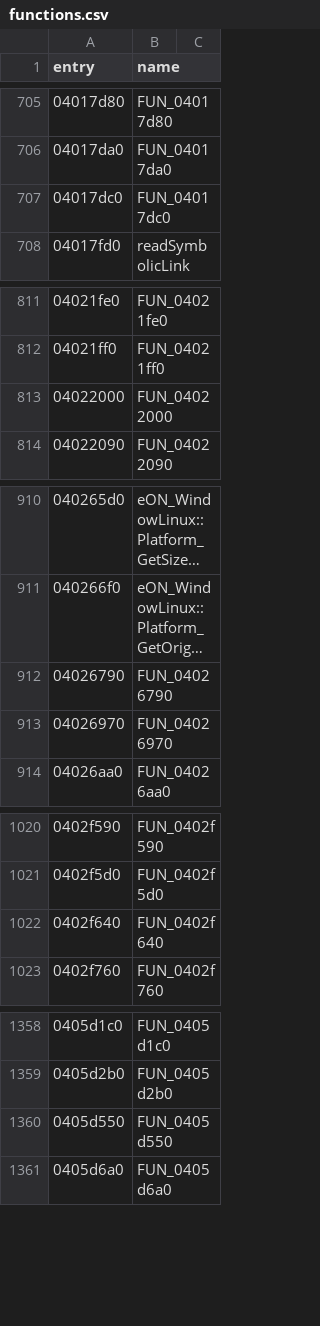
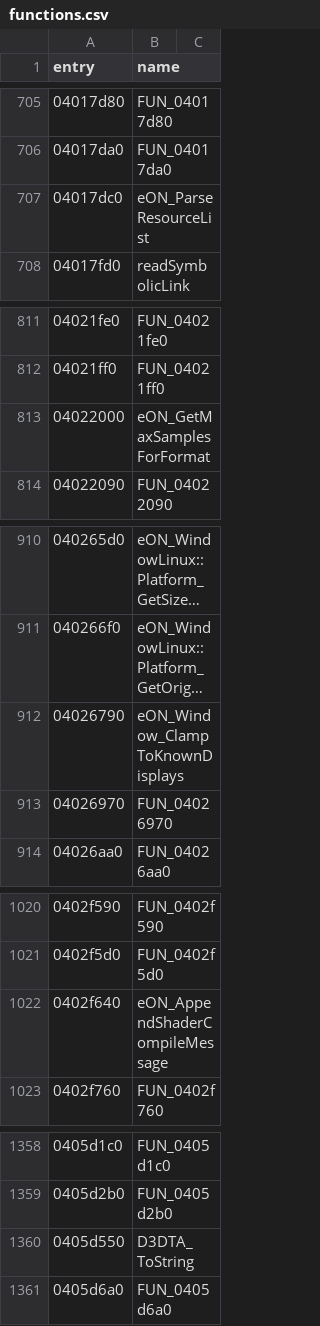
Before and after one commit to thegliffy/OpenRow2, a CSV file: seeds/functions.csv, drawn as a sheet; only a part is shown, gaps mark what is left out; long unchanged cells end in …; the diff covers the shown part only; the diff names each change by its address in the sheet, - before the commit and + after, or states it on an @@ line.

```diff
--- a/seeds/functions.csv
+++ b/seeds/functions.csv
-B707 (name): FUN_04017dc0
+B707 (name): eON_ParseResourceList
-B813 (name): FUN_04022000
+B813 (name): eON_GetMaxSamplesForFormat
-B912 (name): FUN_04026790
+B912 (name): eON_Window_ClampToKnownDisplays
-B1022 (name): FUN_0402f640
+B1022 (name): eON_AppendShaderCompileMessage
-B1360 (name): FUN_0405d550
+B1360 (name): D3DTA_ToString
```
Also changed, not shown: 26 edited cells elsewhere in this file, 3 other files.
